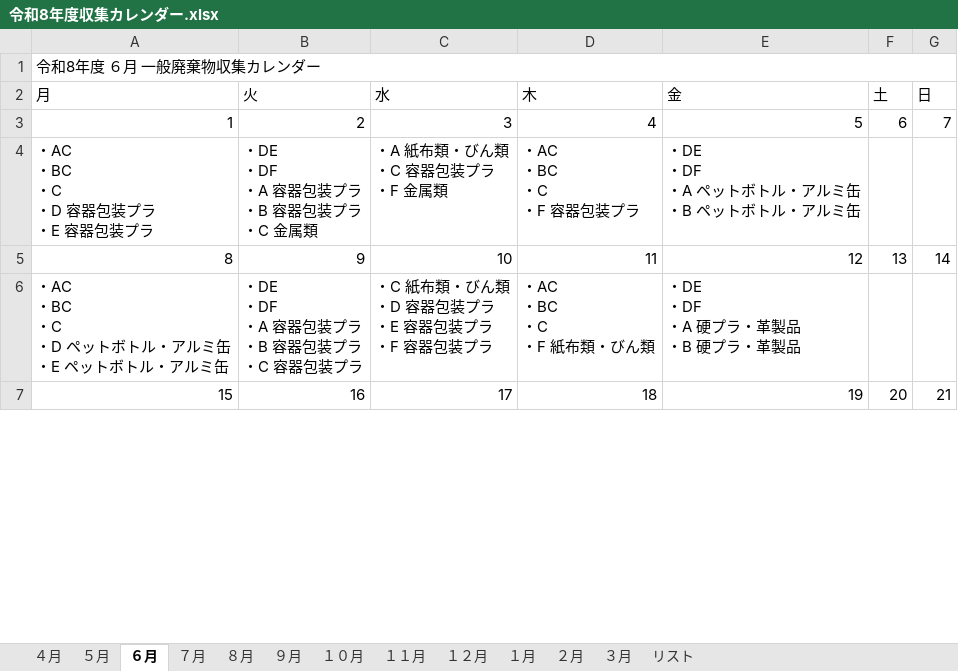
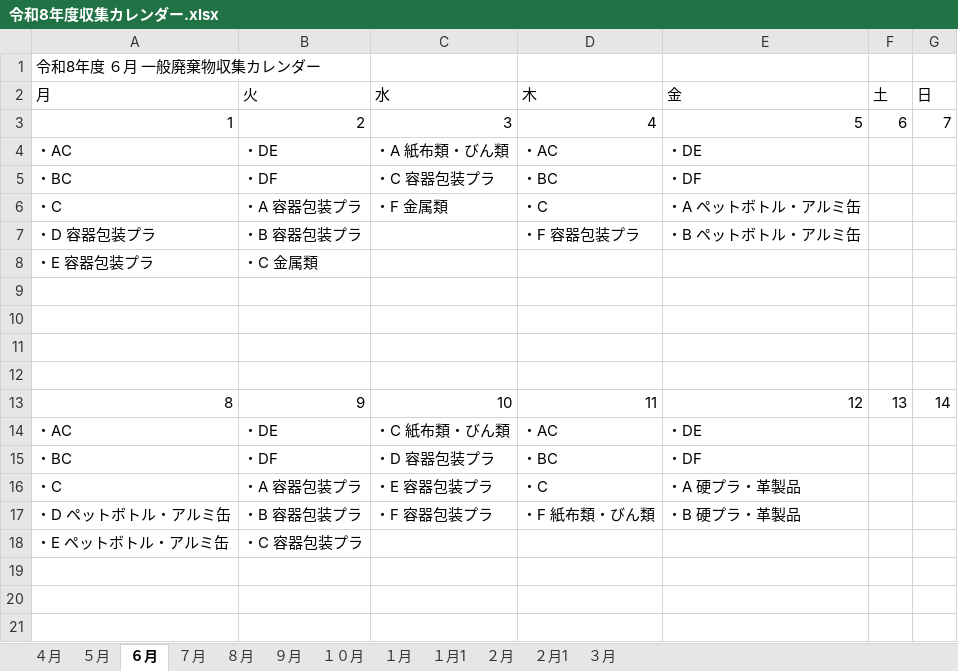
Before and after one commit to congfing/uenoseisou2.2, an Excel workbook: 令和8年度収集カレンダー.xlsx, sheet ６月, drawn as a sheet; only a part is shown; the shorter side is filled out with more unchanged rows; values as stored, in another font and other column widths than the file's, no cell formats; removed rows and columns are numbered as before the commit, all else as after; ↵ is a line break in a cell; the diff covers the shown part only; the diff names each change by its address in the sheet, - before the commit and + after, or states it on an @@ line.

```diff
--- a/令和8年度収集カレンダー.xlsx (sheet ６月)
+++ b/令和8年度収集カレンダー.xlsx (sheet ６月)
-sheet tab: １２月
+sheet tab: １月1
-sheet tab: １１月
-sheet tab: リスト
+sheet tab: ２月1
@@ sheet tab order changed: ４月 | ５月 | ６月 | ７月 | ８月 | ９月 | １０月 | １月 | １月1 | ２月 | ２月1 | ３月 @@
-A1:G1 merged
+row 4: ・AC | ・DE | ・A 紙布類・びん類 | ・AC | ・DE
+row 5: ・BC | ・DF | ・C 容器包装プラ | ・BC | ・DF
+row 6: ・C | ・A 容器包装プラ | ・F 金属類 | ・C | ・A ペットボトル・アルミ缶
+row 7: ・D 容器包装プラ | ・B 容器包装プラ |  | ・F 容器包装プラ | ・B ペットボトル・アルミ缶
+row 8: ・E 容器包装プラ | ・C 金属類
-row 9: ・AC ↵ ・BC ↵ ・C ↵ ・D 容器包装プラ ↵ ・E 容器包装プラ | ・DE ↵ ・DF ↵ ・A 容器包装プラ ↵ ・B 容器包装プラ ↵ ・C 金属類 | ・A 紙布類・びん類 ↵ ・C 容器包装プラ ↵ ・F 金属類 | ・AC ↵ ・BC ↵ ・C ↵ ・F 容器包装プラ | ・DE ↵ ・DF ↵ ・A ペットボトル・アルミ缶 ↵ ・B ペットボトル・アルミ缶
+row 9: (empty)
+row 10: (empty)
+row 11: (empty)
+row 12: (empty)
+row 14: ・AC | ・DE | ・C 紙布類・びん類 | ・AC | ・DE
+row 15: ・BC | ・DF | ・D 容器包装プラ | ・BC | ・DF
+row 16: ・C | ・A 容器包装プラ | ・E 容器包装プラ | ・C | ・A 硬プラ・革製品
+row 17: ・D ペットボトル・アルミ缶 | ・B 容器包装プラ | ・F 容器包装プラ | ・F 紙布類・びん類 | ・B 硬プラ・革製品
+row 18: ・E ペットボトル・アルミ缶 | ・C 容器包装プラ
-row 19: ・AC ↵ ・BC ↵ ・C ↵ ・D ペットボトル・アルミ缶 ↵ ・E ペットボトル・アルミ缶 | ・DE ↵ ・DF ↵ ・A 容器包装プラ ↵ ・B 容器包装プラ ↵ ・C 容器包装プラ | ・C 紙布類・びん類 ↵ ・D 容器包装プラ ↵ ・E 容器包装プラ ↵ ・F 容器包装プラ | ・AC ↵ ・BC ↵ ・C ↵ ・F 紙布類・びん類 | ・DE ↵ ・DF ↵ ・A 硬プラ・革製品 ↵ ・B 硬プラ・革製品
+row 19: (empty)
+row 20: (empty)
+row 21: (empty)
```
Also changed, not shown: 22 added rows, 1 removed row and 10 edited cells elsewhere in this sheet, sheet １月, sheet １月1, sheet ２月, sheet ３月, sheet ７月, sheet ９月, 4 more sheets, cell formats, 令和8年度収集カレンダー（縦通し）.xlsx.
